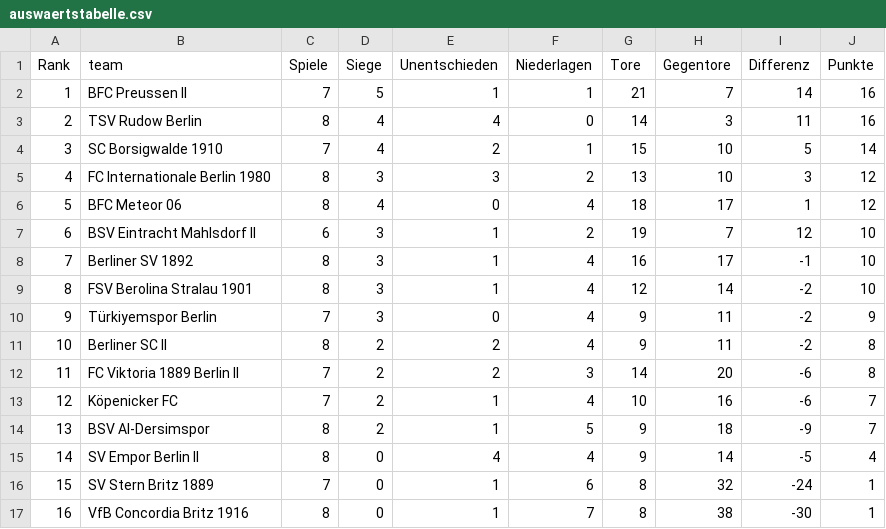
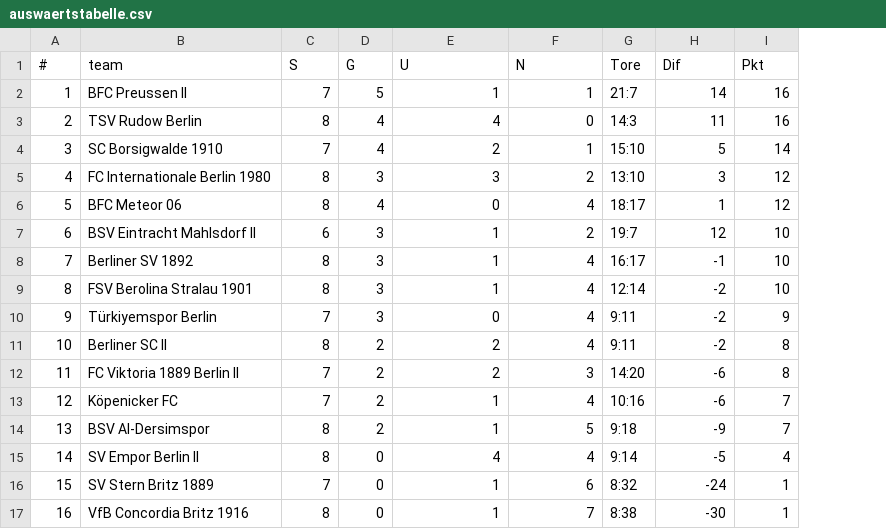
Before and after one commit to mkreuschner/berlinersc-football-analysis.github.io, a CSV file: data/auswaertstabelle.csv, drawn as a sheet; removed rows and columns are numbered as before the commit, all else as after; the diff names each change by its address in the sheet, - before the commit and + after, or states it on an @@ line.

```diff
--- a/data/auswaertstabelle.csv
+++ b/data/auswaertstabelle.csv
-column H, rows 2-17: 7 | 3 | 10 | 10 | 17 | 7 | 17 | 14 | 11 | 11 | 20 | 16 | 18 | 14 | 32 | 38
-row 1: Rank | team | Spiele | Siege | Unentschieden | Niederlagen | Tore | Gegentore | Differenz | Punkte
+row 1: # | team | S | G | U | N | Tore | Dif | Pkt
-G2: 21
+G2: 21:7
-G3: 14
+G3: 14:3
-G4: 15
+G4: 15:10
-G5: 13
+G5: 13:10
-G6: 18
+G6: 18:17
-G7: 19
+G7: 19:7
-G8: 16
+G8: 16:17
-G9: 12
+G9: 12:14
-G10:G11: 9
+G10:G11: 9:11
-G12: 14
+G12: 14:20
-G13: 10
+G13: 10:16
-G14: 9
+G14: 9:18
-G15: 9
+G15: 9:14
-G16: 8
+G16: 8:32
-G17: 8
+G17: 8:38
```
Also changed, not shown: data/formtabelle.csv, data/gesamttabelle.csv, 14 other files.
